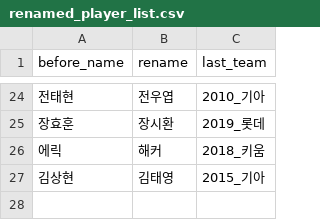
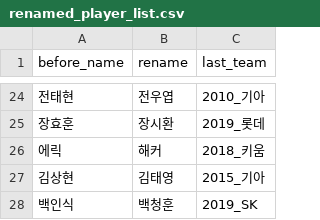
Before and after one commit to LOPES-HUFS/kbodatatools, a CSV file: KBO_data_analysis/data/renamed_player_list.csv, drawn as a sheet; only a part is shown, gaps mark what is left out; the diff names each change by its address in the sheet, - before the commit and + after, or states it on an @@ line.

```diff
--- a/KBO_data_analysis/data/renamed_player_list.csv
+++ b/KBO_data_analysis/data/renamed_player_list.csv
+row 28: 백인식 | 백청훈 | 2019_SK
```
Also changed, not shown: KBO_data_analysis/data/KBO_player_info_full.csv, 2 other files.
